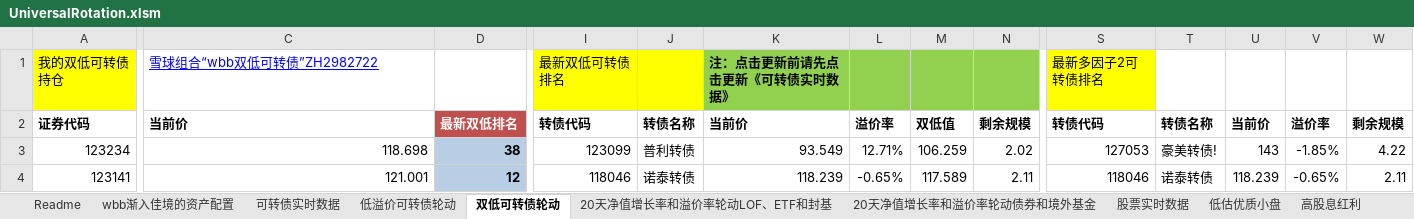
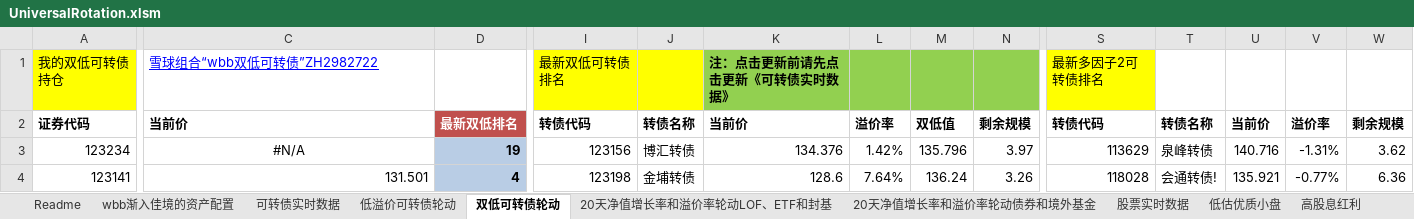
Before and after one commit to wbbyfd/UniversalRotation, an Excel workbook: UniversalRotation.xlsm, sheet 双低可转债轮动, drawn as a sheet; only a part is shown, gaps mark what is left out; values as stored, in another font and other column widths than the file's, no borders; charts and pictures not drawn; the diff covers the shown part only; the diff names each change by its address in the sheet, - before the commit and + after, or states it on an @@ line.

```diff
--- a/UniversalRotation.xlsm (sheet 双低可转债轮动)
+++ b/UniversalRotation.xlsm (sheet 双低可转债轮动)
-C3: 118.698
+C3: #N/A
-C3 alignment: right
+C3 alignment: center
-D3: 38
+D3: 19
-I3: 123099
+I3: 123156
-J3: 普利转债
+J3: 博汇转债
-K3: 93.549
+K3: 134.376
-L3: 12.71%
+L3: 1.42%
-M3: 106.259
+M3: 135.796
-N3: 2.02
+N3: 3.97
-S3: 127053
+S3: 113629
-T3: 豪美转债!
+T3: 泉峰转债
-U3: 143
+U3: 140.716
-V3: -1.85%
+V3: -1.31%
-W3: 4.22
+W3: 3.62
-C4: 121.001
+C4: 131.501
-D4: 12
+D4: 4
-I4: 118046
+I4: 123198
-J4: 诺泰转债
+J4: 金埔转债
-K4: 118.239
+K4: 128.6
-L4: -0.65%
+L4: 7.64%
-M4: 117.589
+M4: 136.24
-N4: 2.11
+N4: 3.26
-S4: 118046
+S4: 118028
-T4: 诺泰转债
+T4: 会通转债!
-U4: 118.239
+U4: 135.921
-V4: -0.65%
+V4: -0.77%
-W4: 2.11
+W4: 6.36
```
Also changed, not shown: 39 added rows, 39 removed rows, 104 edited cells and cell formats elsewhere in this sheet, sheet 可转债实时数据, sheet 20天净值增长率和溢价率轮动LOF、ETF和封基, sheet 低溢价可转债轮动, sheet 20天净值增长率和溢价率轮动债券和境外基金, sheet 股票实时数据, formulas that keep their value, 1 other file.
